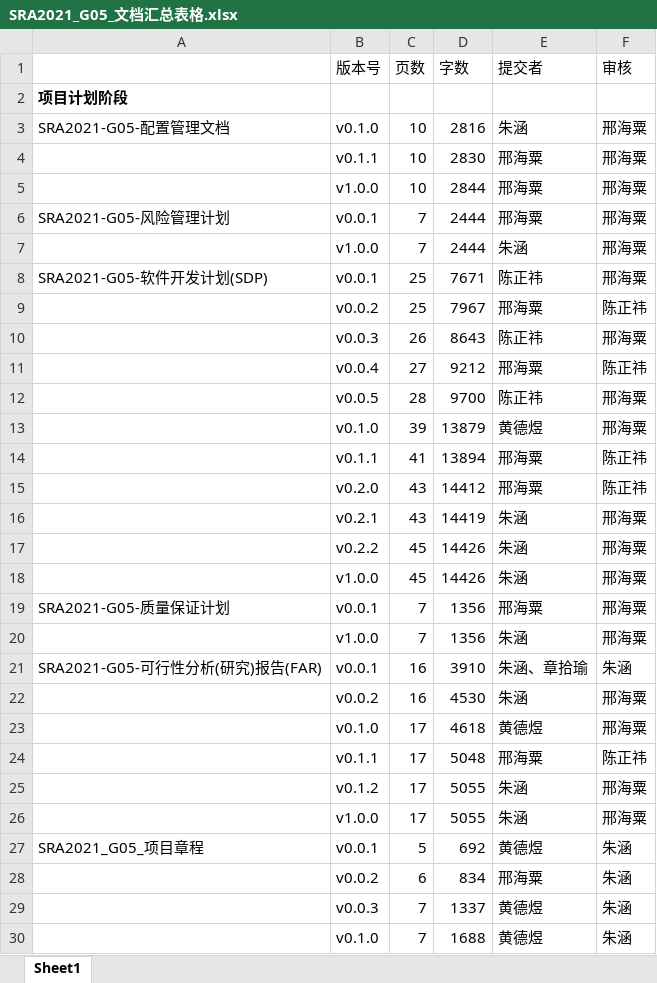
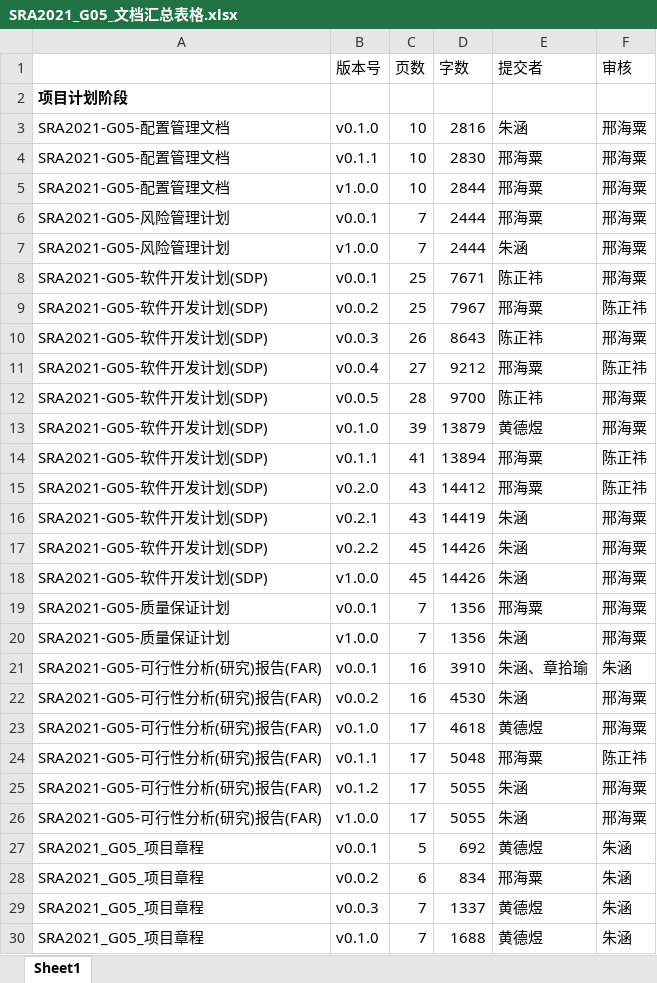
Before and after one commit to ZUCC-SRA2021-G05/Community-GB, an Excel workbook: 项目总结/汇总表格/SRA2021_G05_文档汇总表格.xlsx, sheet Sheet1, drawn as a sheet; only a part is shown; values as stored, in another font and other column widths than the file's, no borders; the diff covers the shown part only; the diff names each change by its address in the sheet, - before the commit and + after, or states it on an @@ line.

```diff
--- a/项目总结/汇总表格/SRA2021_G05_文档汇总表格.xlsx (sheet Sheet1)
+++ b/项目总结/汇总表格/SRA2021_G05_文档汇总表格.xlsx (sheet Sheet1)
-A4:A5: (empty)
+A4:A5: SRA2021-G05-配置管理文档
-A7: (empty)
+A7: SRA2021-G05-风险管理计划
-A9:A18: (empty)
+A9:A18: SRA2021-G05-软件开发计划(SDP)
-A20: (empty)
+A20: SRA2021-G05-质量保证计划
-A22:A26: (empty)
+A22:A26: SRA2021-G05-可行性分析(研究)报告(FAR)
-A28:A30: (empty)
+A28:A30: SRA2021_G05_项目章程
```
Also changed, not shown: 84 edited cells elsewhere in this sheet, 1 other file.
